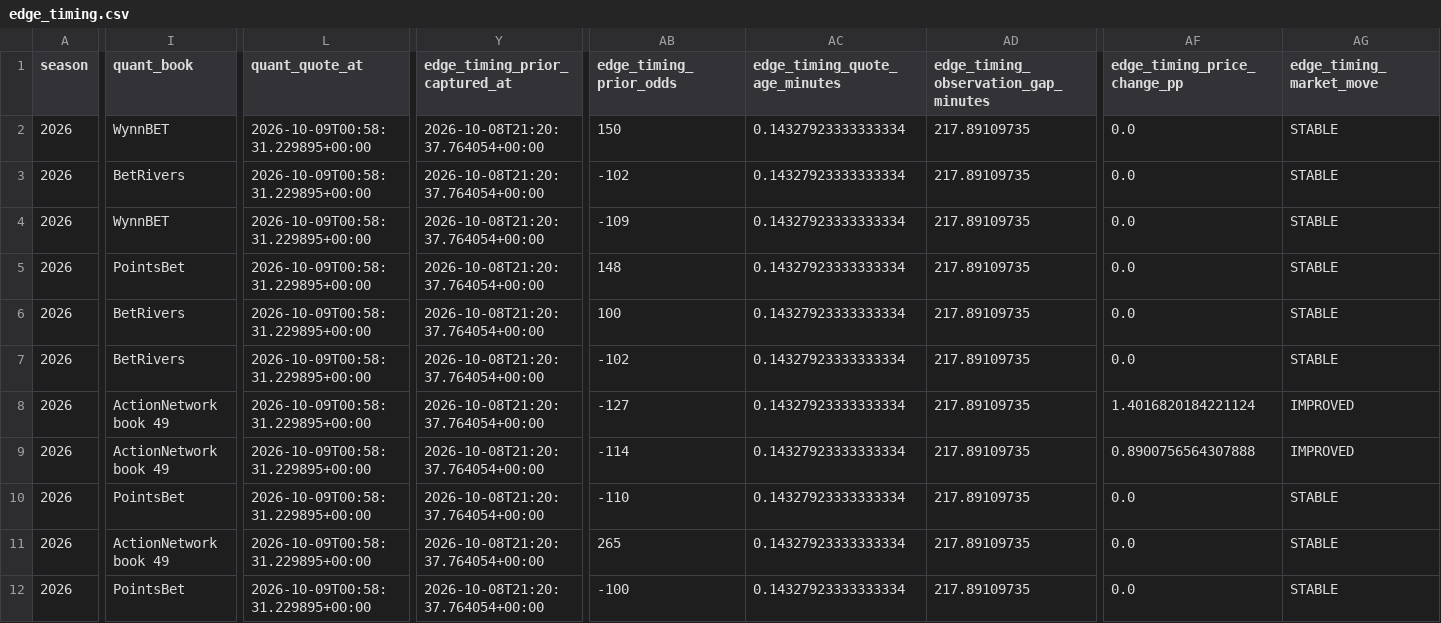
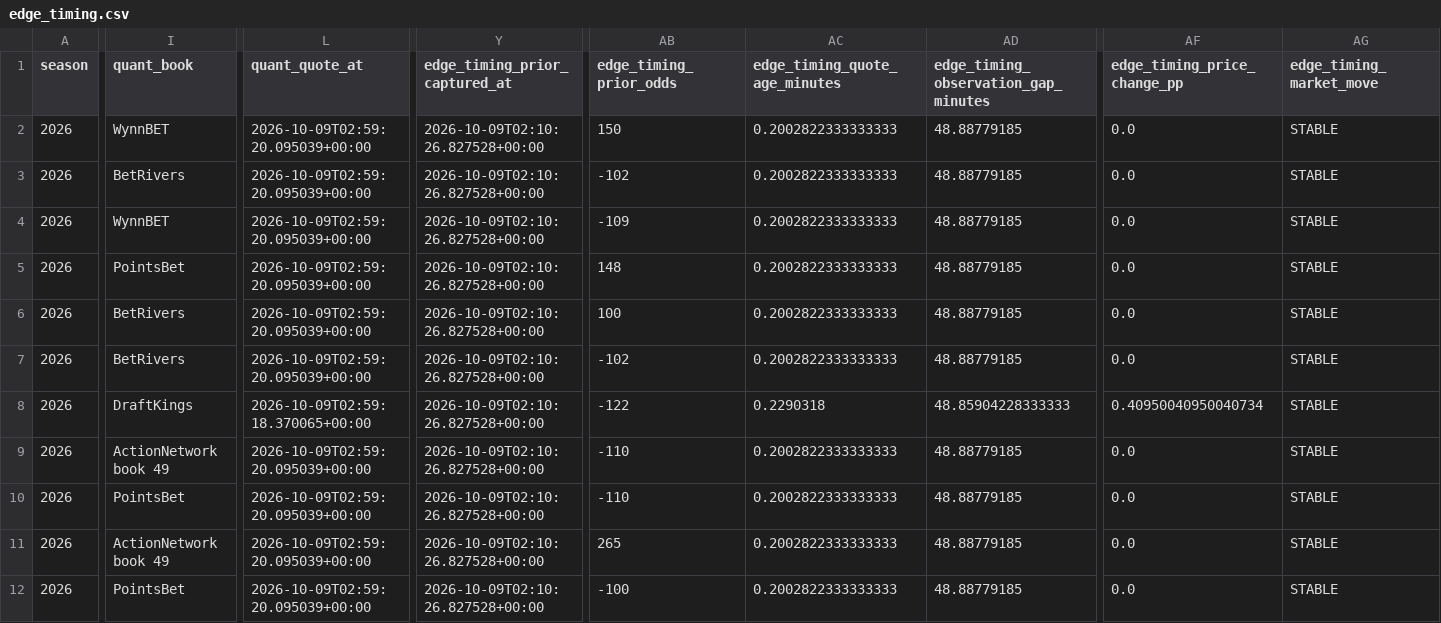
Before and after one commit to konnorharbin-star/harbin-nfl-analytics, a CSV file: docs/edge_timing.csv, drawn as a sheet; only a part is shown, gaps mark what is left out; the diff covers the shown part only; the diff names each change by its address in the sheet, - before the commit and + after, or states it on an @@ line.

```diff
--- a/docs/edge_timing.csv
+++ b/docs/edge_timing.csv
-L2:L7 (quant_quote_at): 2026-10-09T00:58:31.229895+00:00
+L2:L7 (quant_quote_at): 2026-10-09T02:59:20.095039+00:00
-Y2:Y12 (edge_timing_prior_captured_at): 2026-10-08T21:20:37.764054+00:00
+Y2:Y12 (edge_timing_prior_captured_at): 2026-10-09T02:10:26.827528+00:00
-AC2:AC7 (edge_timing_quote_age_minutes): 0.14327923333333334
+AC2:AC7 (edge_timing_quote_age_minutes): 0.2002822333333333
-AD2:AD7: 217.89109735
+AD2:AD7: 48.88779185
-I8 (quant_book): ActionNetwork book 49
+I8 (quant_book): DraftKings
-L8 (quant_quote_at): 2026-10-09T00:58:31.229895+00:00
+L8 (quant_quote_at): 2026-10-09T02:59:18.370065+00:00
-AB8 (edge_timing_prior_odds): -127
+AB8 (edge_timing_prior_odds): -122
-AC8 (edge_timing_quote_age_minutes): 0.14327923333333334
+AC8 (edge_timing_quote_age_minutes): 0.2290318
-AD8: 217.89109735
+AD8: 48.85904228333333
-AF8 (edge_timing_price_change_pp): 1.4016820184221124
+AF8 (edge_timing_price_change_pp): 0.40950040950040734
-AG8:AG9 (edge_timing_market_move): IMPROVED
+AG8:AG9 (edge_timing_market_move): STABLE
-L9:L12 (quant_quote_at): 2026-10-09T00:58:31.229895+00:00
+L9:L12 (quant_quote_at): 2026-10-09T02:59:20.095039+00:00
-AB9 (edge_timing_prior_odds): -114
+AB9 (edge_timing_prior_odds): -110
-AC9:AC12 (edge_timing_quote_age_minutes): 0.14327923333333334
+AC9:AC12 (edge_timing_quote_age_minutes): 0.2002822333333333
-AD9:AD12: 217.89109735
+AD9:AD12: 48.88779185
-AF9 (edge_timing_price_change_pp): 0.8900756564307888
+AF9 (edge_timing_price_change_pp): 0.0
```
Also changed, not shown: 149 edited cells elsewhere in this file, docs/latest.csv, outputs/current_predictions.csv, 52 other files.
